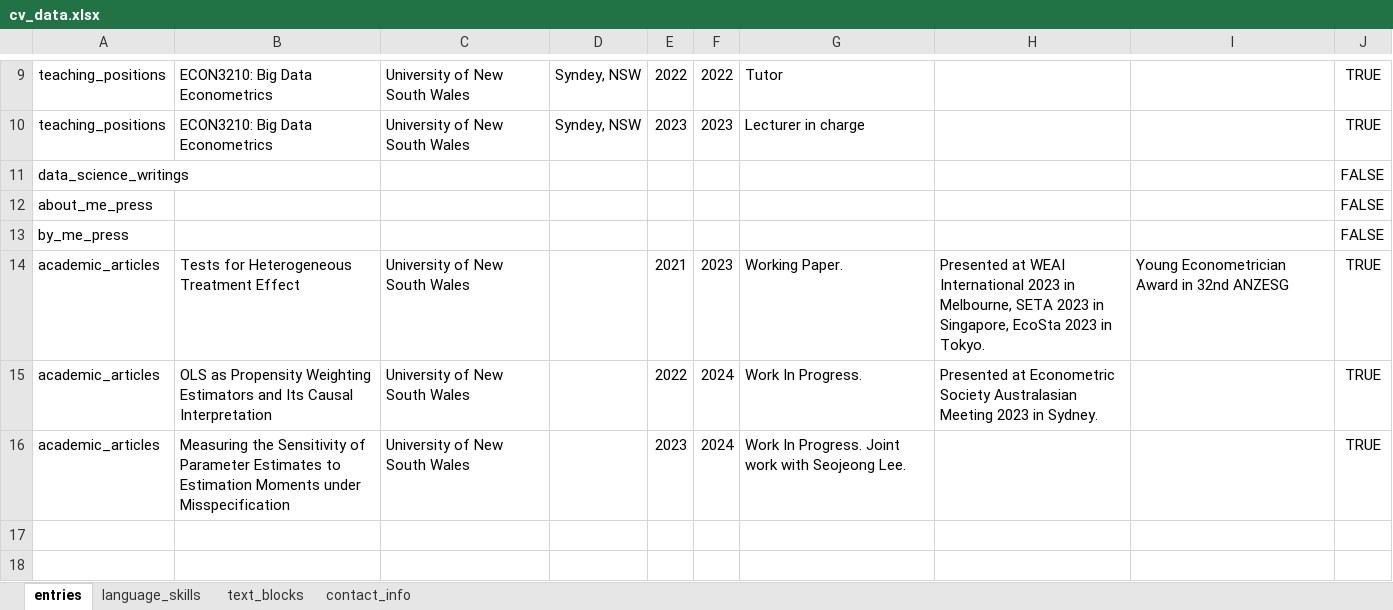
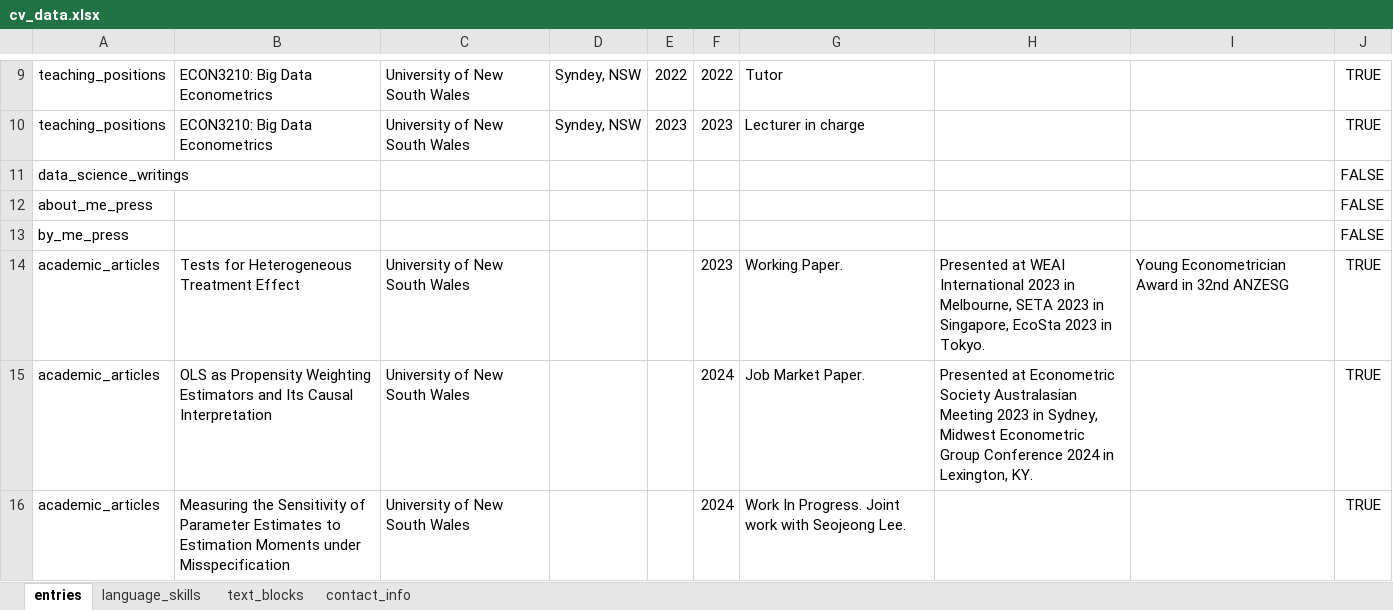
Before and after one commit to miryo87s/datadrivencv, an Excel workbook: cv_data.xlsx, sheet entries, drawn as a sheet; only a part is shown, gaps mark what is left out; values as stored, in another font and other column widths than the file's, no borders; the diff names each change by its address in the sheet, - before the commit and + after, or states it on an @@ line.

```diff
--- a/cv_data.xlsx (sheet entries)
+++ b/cv_data.xlsx (sheet entries)
-E14: 2021
+E14: (empty)
-E15: 2022
+E15: (empty)
-G15: Work In Progress.
+G15: Job Market Paper.
-H15: …2023 in Sydney.
+H15: …2023 in Sydney, Midwest Econometric Group Conference 2024 in Lexington, KY.
-E16: 2023
+E16: (empty)
```
Also changed, not shown: 4 other files.
